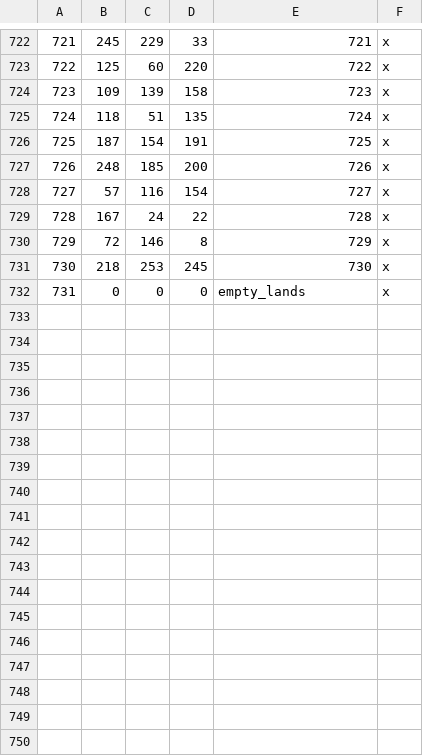
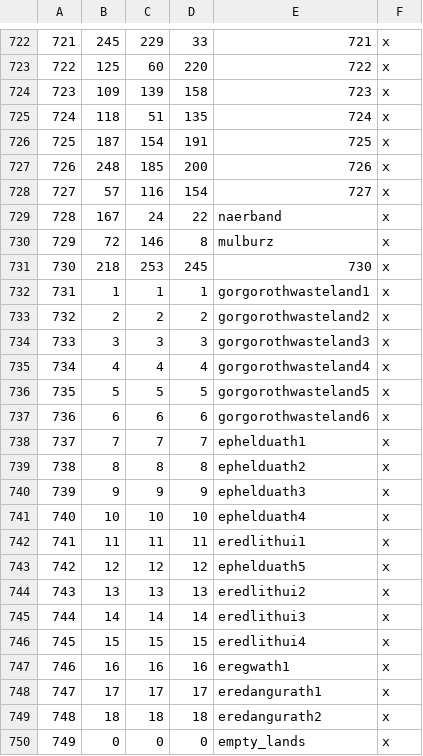
Before and after one commit to CK3RealmsinExile/RealmsInExile, a CSV file: LotRRealmsInExileDev/map_data/definition.csv, drawn as a sheet; only a part is shown, gaps mark what is left out; addresses are those after the commit; the diff covers the shown part only; the diff names each change by its address in the sheet, - before the commit and + after, or states it on an @@ line.

Commit message:
Gorgoroth (1st Pass) - Titles and Placeholder Sauron
A small bit of work to define some titles in Mordor and to have a placeholder Sauron hold these.

```diff
--- a/LotRRealmsInExileDev/map_data/definition.csv
+++ b/LotRRealmsInExileDev/map_data/definition.csv
-E729: 728
+E729: naerband
-E730: 729
+E730: mulburz
+row 732: 731 | 1 | 1 | 1 | gorgorothwasteland1 | x
+row 733: 732 | 2 | 2 | 2 | gorgorothwasteland2 | x
+row 734: 733 | 3 | 3 | 3 | gorgorothwasteland3 | x
+row 735: 734 | 4 | 4 | 4 | gorgorothwasteland4 | x
+row 736: 735 | 5 | 5 | 5 | gorgorothwasteland5 | x
+row 737: 736 | 6 | 6 | 6 | gorgorothwasteland6 | x
+row 738: 737 | 7 | 7 | 7 | ephelduath1 | x
+row 739: 738 | 8 | 8 | 8 | ephelduath2 | x
+row 740: 739 | 9 | 9 | 9 | ephelduath3 | x
+row 741: 740 | 10 | 10 | 10 | ephelduath4 | x
+row 742: 741 | 11 | 11 | 11 | eredlithui1 | x
+row 743: 742 | 12 | 12 | 12 | ephelduath5 | x
+row 744: 743 | 13 | 13 | 13 | eredlithui2 | x
+row 745: 744 | 14 | 14 | 14 | eredlithui3 | x
+row 746: 745 | 15 | 15 | 15 | eredlithui4 | x
+row 747: 746 | 16 | 16 | 16 | eregwath1 | x
+row 748: 747 | 17 | 17 | 17 | eredangurath1 | x
+row 749: 748 | 18 | 18 | 18 | eredangurath2 | x
@@ column A renumbered from row 750 down @@
```
Also changed, not shown: 46 edited cells elsewhere in this file, 7 other files.
